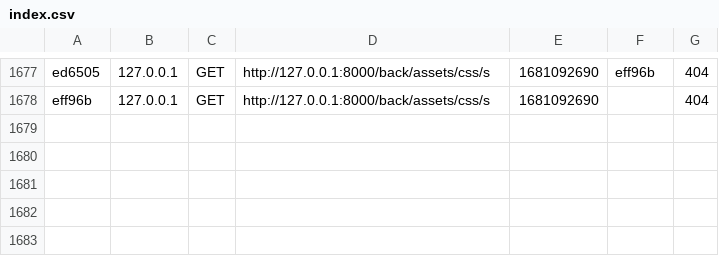
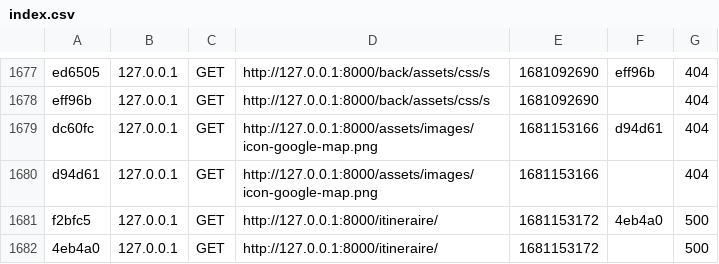
Before and after one commit to BlackCode-Team/Web-Application, a CSV file: var/cache/dev/profiler/index.csv, drawn as a sheet; only a part is shown, gaps mark what is left out.

Commit message:
cache

```diff
--- a/var/cache/dev/profiler/index.csv
+++ b/var/cache/dev/profiler/index.csv
@@ -1678 +1678,5 @@ ed6505,127.0.0.1,GET,http://127.0.0.1:8000/back/assets/css/s,1681092690,eff96b,4
 eff96b,127.0.0.1,GET,http://127.0.0.1:8000/back/assets/css/s,1681092690,,404
+dc60fc,127.0.0.1,GET,http://127.0.0.1:8000/assets/images/icon-google-map.png,1681153166,d94d61,404
+d94d61,127.0.0.1,GET,http://127.0.0.1:8000/assets/images/icon-google-map.png,1681153166,,404
+f2bfc5,127.0.0.1,GET,http://127.0.0.1:8000/itineraire/,1681153172,4eb4a0,500
+4eb4a0,127.0.0.1,GET,http://127.0.0.1:8000/itineraire/,1681153172,,500
```
Also changed, not shown: 7 other files.
